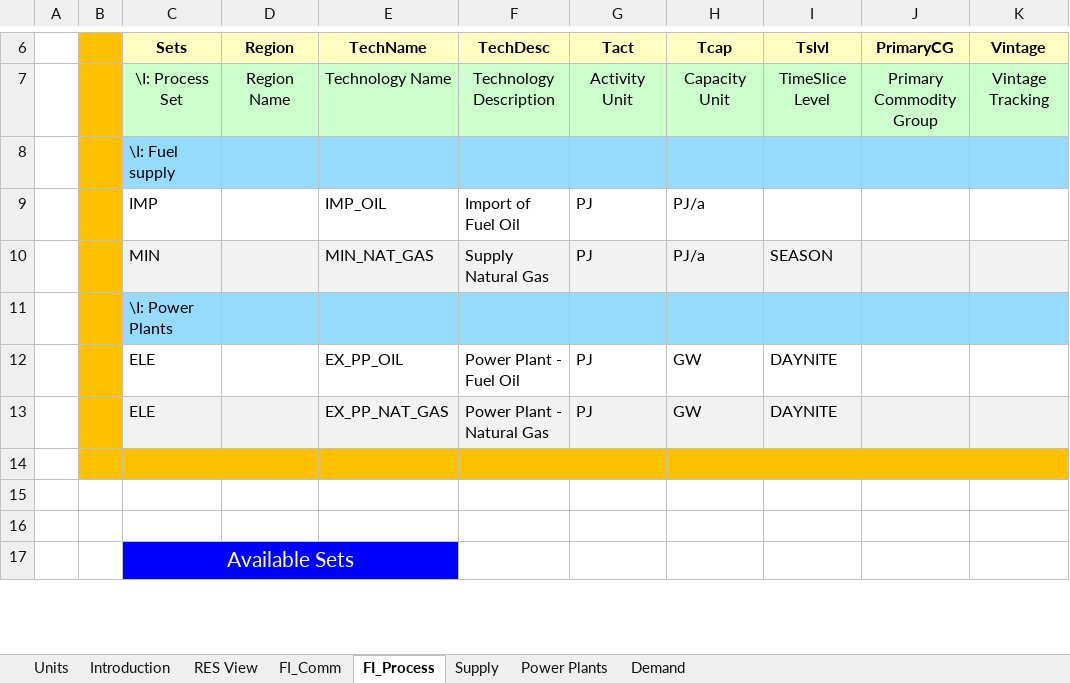
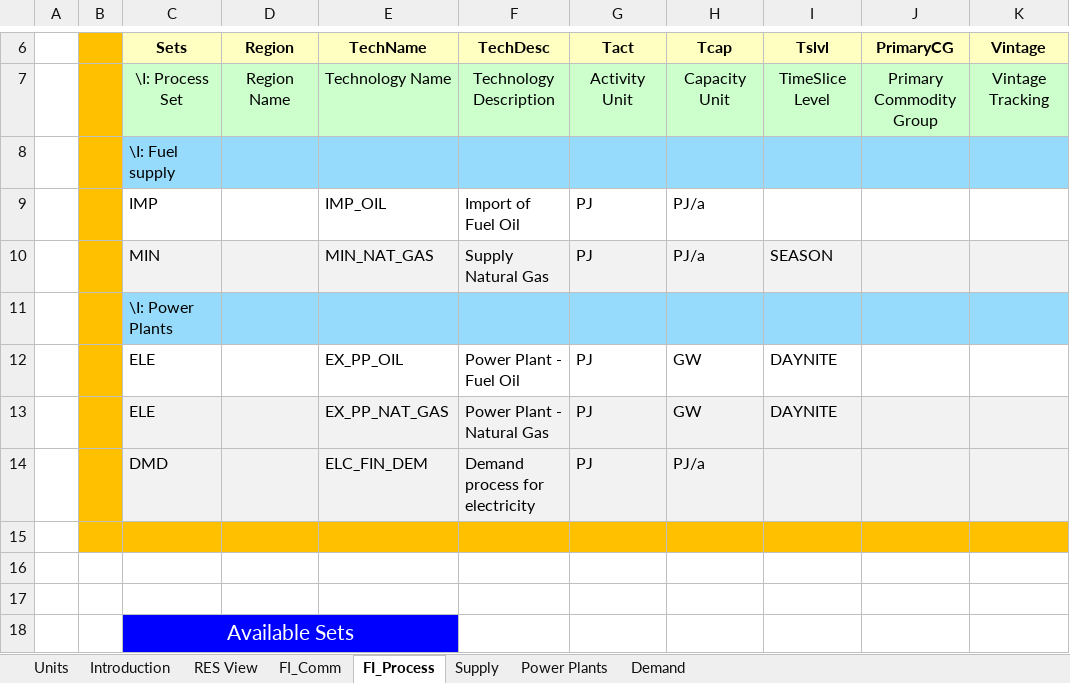
Before and after one commit to mik91203/ELAND_01, an Excel workbook: VT_ELAND_ALL_V01.xlsx, sheet FI_Process, drawn as a sheet; only a part is shown, gaps mark what is left out; values as stored, in another font and other column widths than the file's, no borders; the diff names each change by its address in the sheet, - before the commit and + after, or states it on an @@ line.

```diff
--- a/VT_ELAND_ALL_V01.xlsx (sheet FI_Process)
+++ b/VT_ELAND_ALL_V01.xlsx (sheet FI_Process)
+row 14:  |  | DMD |  | ELC_FIN_DEM | Demand process for electricity | PJ | PJ/a
```
Also changed, not shown: sheet Demand, sheet Power Plants, sheet FI_Comm, sheet Supply, charts or pictures.
